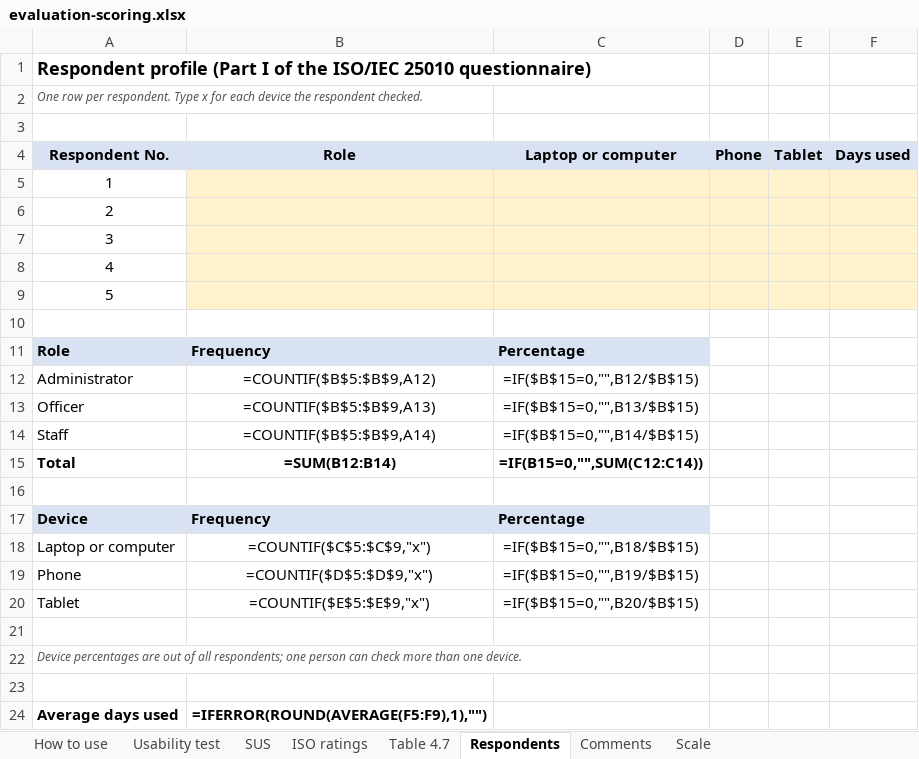
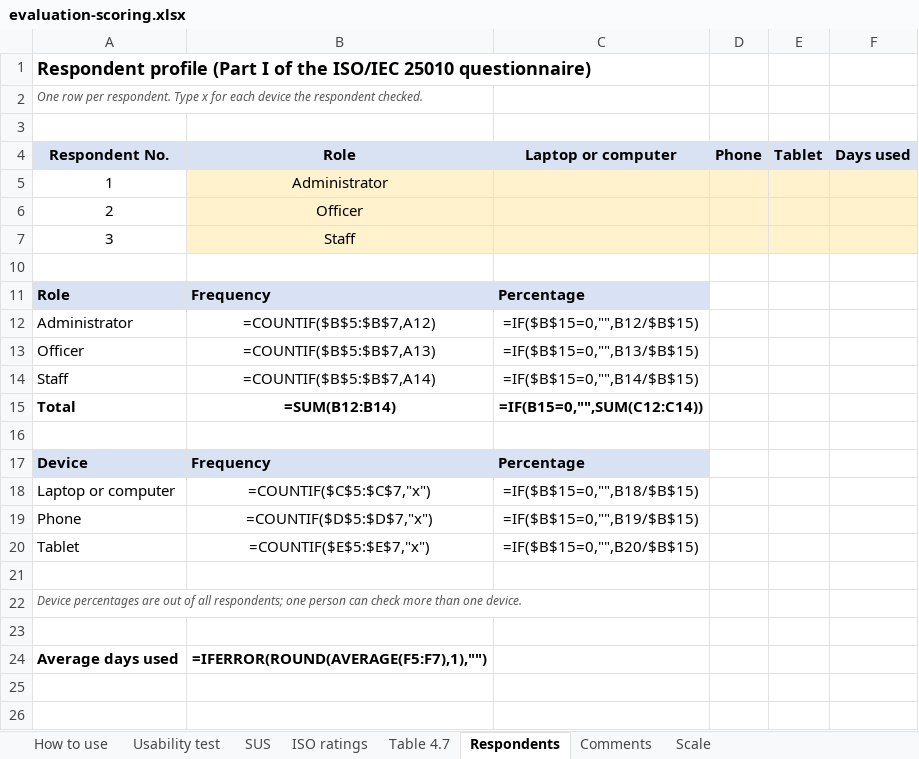
Before and after one commit to XyroneKyleYlanan/EMO-Tracker, an Excel workbook: docs/paper/chapter-4/evaluation-scoring.xlsx, sheet Respondents, drawn as a sheet; values as stored, in another font and other column widths than the file's, no borders; formulas without a stored value are shown as written; the diff names each change by its address in the sheet, - before the commit and + after, or states it on an @@ line.

Commit message:
Set the scoring sheet to the three EMO respondents

```diff
--- a/docs/paper/chapter-4/evaluation-scoring.xlsx (sheet Respondents)
+++ b/docs/paper/chapter-4/evaluation-scoring.xlsx (sheet Respondents)
-B5 (Role): (empty)
+B5 (Role): Administrator
-B6 (Role): (empty)
+B6 (Role): Officer
-B7 (Role): (empty)
+B7 (Role): Staff
@@ row 8 hidden: 4 @@
@@ row 9 hidden: 5 @@
-B12 (Role): =COUNTIF($B$5:$B$9,A12)
+B12 (Role): =COUNTIF($B$5:$B$7,A12)
-B13 (Role): =COUNTIF($B$5:$B$9,A13)
+B13 (Role): =COUNTIF($B$5:$B$7,A13)
-B14 (Role): =COUNTIF($B$5:$B$9,A14)
+B14 (Role): =COUNTIF($B$5:$B$7,A14)
-B18 (Role): =COUNTIF($C$5:$C$9,"x")
+B18 (Role): =COUNTIF($C$5:$C$7,"x")
-B19 (Role): =COUNTIF($D$5:$D$9,"x")
+B19 (Role): =COUNTIF($D$5:$D$7,"x")
-B20 (Role): =COUNTIF($E$5:$E$9,"x")
+B20 (Role): =COUNTIF($E$5:$E$7,"x")
-B24 (Role): =IFERROR(ROUND(AVERAGE(F5:F9),1),"")
+B24 (Role): =IFERROR(ROUND(AVERAGE(F5:F7),1),"")
```
Also changed, not shown: sheet ISO ratings, sheet Usability test, sheet SUS, sheet How to use.
